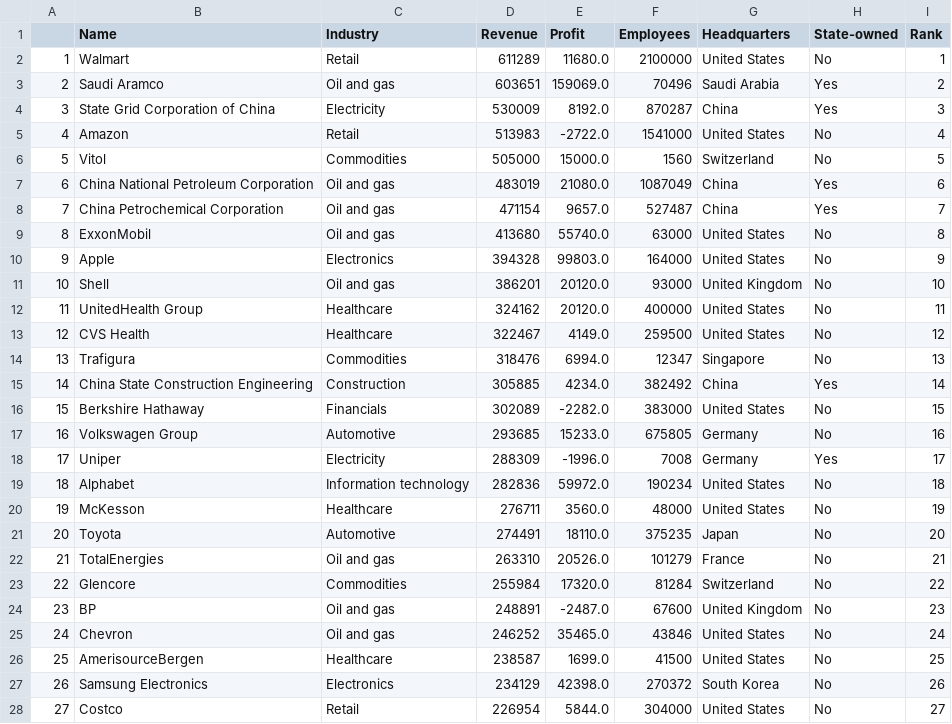
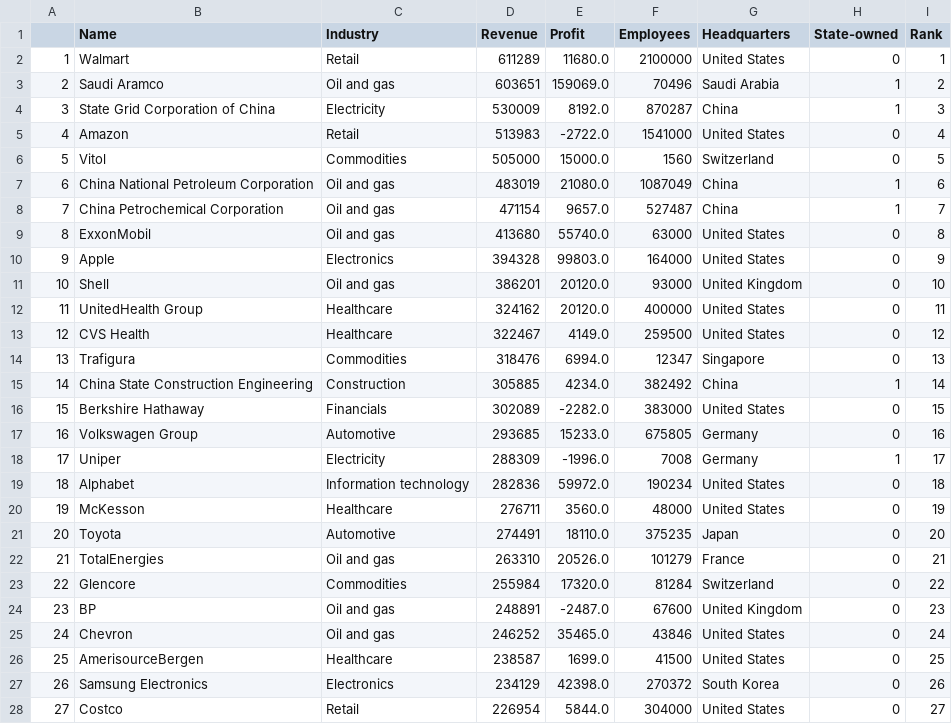
Before and after one commit to Ednaxx/Web-Data-Scraping, a CSV file: DataFrames/LargestCompanies2023.csv, drawn as a sheet; only a part is shown; the diff covers the shown part only.

Commit message:
Finished companiesRevenue and parsing SolarSystemObjects

```diff
--- a/DataFrames/LargestCompanies2023.csv
+++ b/DataFrames/LargestCompanies2023.csv
@@ -1,28 +1,28 @@
 ,Name,Industry,Revenue,Profit,Employees,Headquarters,State-owned,Rank
-1,Walmart,Retail,611289,11680.0,2100000,United States,No,1
-2,Saudi Aramco,Oil and gas,603651,159069.0,70496,Saudi Arabia,Yes,2
-3,State Grid Corporation of China,Electricity,530009,8192.0,870287,China,Yes,3
-4,Amazon,Retail,513983,-2722.0,1541000,United States,No,4
-5,Vitol,Commodities,505000,15000.0,1560,Switzerland,No,5
-6,China National Petroleum Corporation,Oil and gas,483019,21080.0,1087049,China,Yes,6
-7,China Petrochemical Corporation,Oil and gas,471154,9657.0,527487,China,Yes,7
-8,ExxonMobil,Oil and gas,413680,55740.0,63000,United States,No,8
-9,Apple,Electronics,394328,99803.0,164000,United States,No,9
-10,Shell,Oil and gas,386201,20120.0,93000,United Kingdom,No,10
-11,UnitedHealth Group,Healthcare,324162,20120.0,400000,United States,No,11
-12,CVS Health,Healthcare,322467,4149.0,259500,United States,No,12
-13,Trafigura,Commodities,318476,6994.0,12347,Singapore,No,13
-14,China State Construction Engineering,Construction,305885,4234.0,382492,China,Yes,14
-15,Berkshire Hathaway,Financials,302089,-2282.0,383000,United States,No,15
-16,Volkswagen Group,Automotive,293685,15233.0,675805,Germany,No,16
-17,Uniper,Electricity,288309,-1996.0,7008,Germany,Yes,17
-18,Alphabet,Information technology,282836,59972.0,190234,United States,No,18
-19,McKesson,Healthcare,276711,3560.0,48000,United States,No,19
-20,Toyota,Automotive,274491,18110.0,375235,Japan,No,20
-21,TotalEnergies,Oil and gas,263310,20526.0,101279,France,No,21
-22,Glencore,Commodities,255984,17320.0,81284,Switzerland,No,22
-23,BP,Oil and gas,248891,-2487.0,67600,United Kingdom,No,23
-24,Chevron,Oil and gas,246252,35465.0,43846,United States,No,24
-25,AmerisourceBergen,Healthcare,238587,1699.0,41500,United States,No,25
-26,Samsung Electronics,Electronics,234129,42398.0,270372,South Korea,No,26
-27,Costco,Retail,226954,5844.0,304000,United States,No,27
+1,Walmart,Retail,611289,11680.0,2100000,United States,0,1
+2,Saudi Aramco,Oil and gas,603651,159069.0,70496,Saudi Arabia,1,2
+3,State Grid Corporation of China,Electricity,530009,8192.0,870287,China,1,3
+4,Amazon,Retail,513983,-2722.0,1541000,United States,0,4
+5,Vitol,Commodities,505000,15000.0,1560,Switzerland,0,5
+6,China National Petroleum Corporation,Oil and gas,483019,21080.0,1087049,China,1,6
+7,China Petrochemical Corporation,Oil and gas,471154,9657.0,527487,China,1,7
+8,ExxonMobil,Oil and gas,413680,55740.0,63000,United States,0,8
+9,Apple,Electronics,394328,99803.0,164000,United States,0,9
+10,Shell,Oil and gas,386201,20120.0,93000,United Kingdom,0,10
+11,UnitedHealth Group,Healthcare,324162,20120.0,400000,United States,0,11
+12,CVS Health,Healthcare,322467,4149.0,259500,United States,0,12
+13,Trafigura,Commodities,318476,6994.0,12347,Singapore,0,13
+14,China State Construction Engineering,Construction,305885,4234.0,382492,China,1,14
+15,Berkshire Hathaway,Financials,302089,-2282.0,383000,United States,0,15
+16,Volkswagen Group,Automotive,293685,15233.0,675805,Germany,0,16
+17,Uniper,Electricity,288309,-1996.0,7008,Germany,1,17
+18,Alphabet,Information technology,282836,59972.0,190234,United States,0,18
+19,McKesson,Healthcare,276711,3560.0,48000,United States,0,19
+20,Toyota,Automotive,274491,18110.0,375235,Japan,0,20
+21,TotalEnergies,Oil and gas,263310,20526.0,101279,France,0,21
+22,Glencore,Commodities,255984,17320.0,81284,Switzerland,0,22
+23,BP,Oil and gas,248891,-2487.0,67600,United Kingdom,0,23
+24,Chevron,Oil and gas,246252,35465.0,43846,United States,0,24
+25,AmerisourceBergen,Healthcare,238587,1699.0,41500,United States,0,25
+26,Samsung Electronics,Electronics,234129,42398.0,270372,South Korea,0,26
+27,Costco,Retail,226954,5844.0,304000,United States,0,27
```
Also changed, not shown: 23 edited cells elsewhere in this file, 2 other files.
